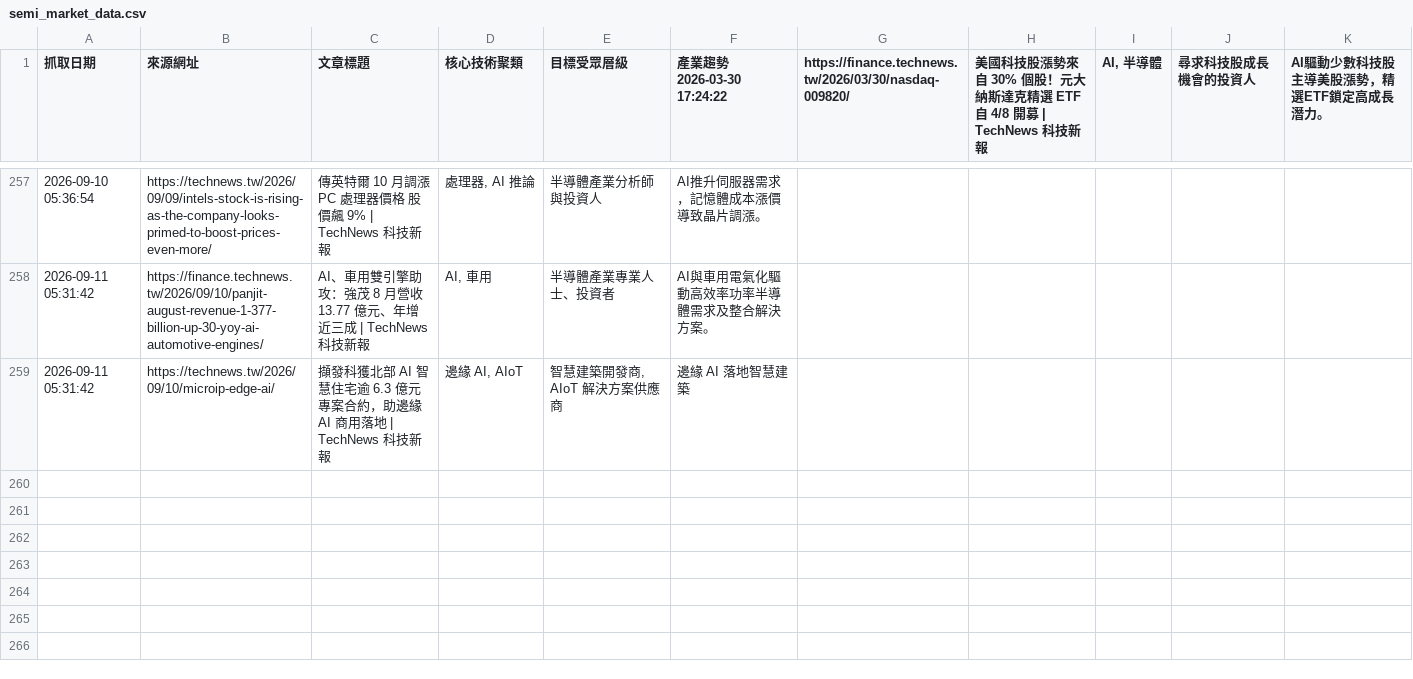
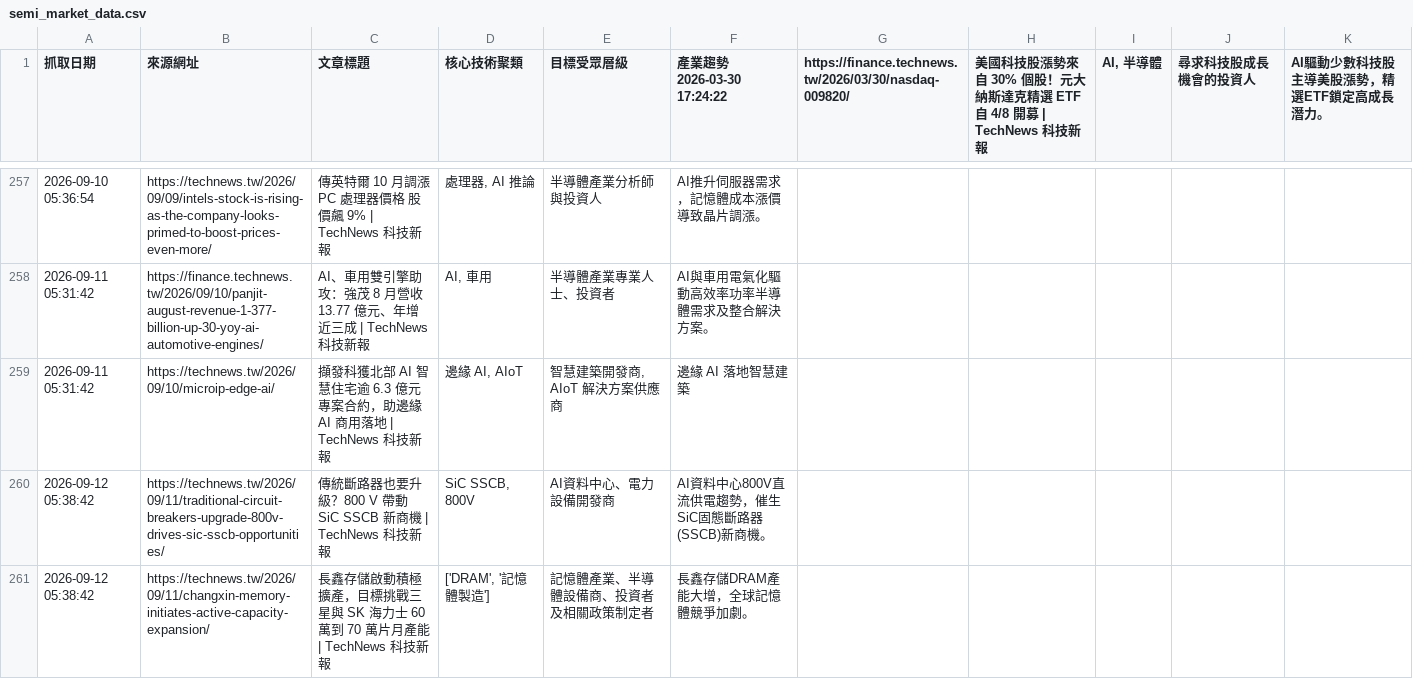
Before and after one commit to SEMITWmkt/SEMI-SEO-GEO, a CSV file: semi_market_data.csv, drawn as a sheet; only a part is shown, gaps mark what is left out.

```diff
--- a/semi_market_data.csv
+++ b/semi_market_data.csv
@@ -259 +259,3 @@
 2026-09-11 05:31:42,https://technews.tw/2026/09/10/microip-edge-ai/,擷發科獲北部 AI 智慧住宅逾 6.3 億元專案合約，助邊緣 AI 商用落地 | TechNews 科技新報,"邊緣 AI, AIoT","智慧建築開發商, AIoT 解決方案供應商",邊緣 AI 落地智慧建築
+2026-09-12 05:38:42,https://technews.tw/2026/09/11/traditional-circuit-breakers-upgrade-800v-drives-sic-sscb-opportunities/,傳統斷路器也要升級？800 V 帶動 SiC SSCB 新商機 | TechNews 科技新報,"SiC SSCB, 800V",AI資料中心、電力設備開發商,AI資料中心800V直流供電趨勢，催生SiC固態斷路器(SSCB)新商機。
+2026-09-12 05:38:42,https://technews.tw/2026/09/11/changxin-memory-initiates-active-capacity-expansion/,長鑫存儲啟動積極擴產，目標挑戰三星與 SK 海力士 60 萬到 70 萬片月產能 | TechNews 科技新報,"['DRAM', '記憶體製造']",記憶體產業、半導體設備商、投資者及相關政策制定者,長鑫存儲DRAM產能大增，全球記憶體競爭加劇。
```
